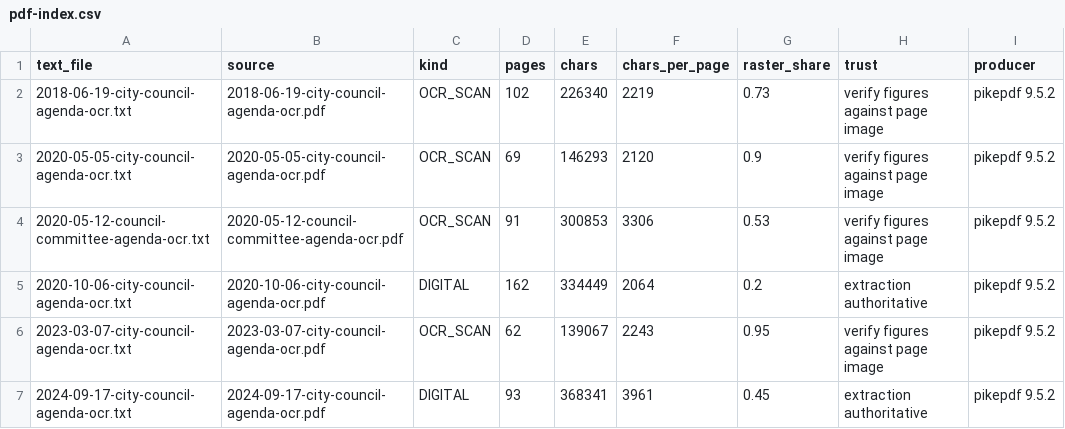
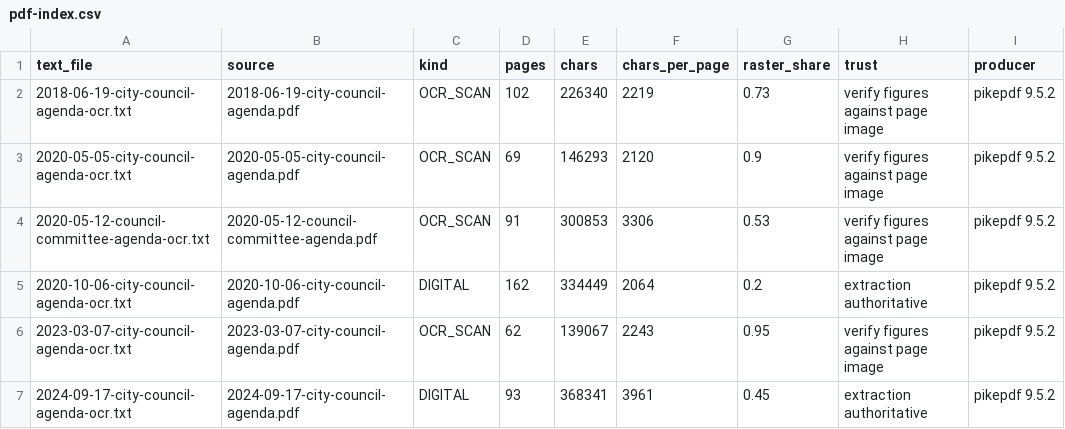
Before and after one commit to kissmyfix/abigcloud, a CSV file: sumner_county/gallatin_council_meetings/derived/ocr/pdf-index.csv, drawn as a sheet.

```diff
--- a/sumner_county/gallatin_council_meetings/derived/ocr/pdf-index.csv
+++ b/sumner_county/gallatin_council_meetings/derived/ocr/pdf-index.csv
@@ -1,7 +1,7 @@
 text_file,source,kind,pages,chars,chars_per_page,raster_share,trust,producer
-2018-06-19-city-council-agenda-ocr.txt,2018-06-19-city-council-agenda-ocr.pdf,OCR_SCAN,102,226340,2219,0.73,verify figures against page image,pikepdf 9.5.2
-2020-05-05-city-council-agenda-ocr.txt,2020-05-05-city-council-agenda-ocr.pdf,OCR_SCAN,69,146293,2120,0.9,verify figures against page image,pikepdf 9.5.2
-2020-05-12-council-committee-agenda-ocr.txt,2020-05-12-council-committee-agenda-ocr.pdf,OCR_SCAN,91,300853,3306,0.53,verify figures against page image,pikepdf 9.5.2
-2020-10-06-city-council-agenda-ocr.txt,2020-10-06-city-council-agenda-ocr.pdf,DIGITAL,162,334449,2064,0.2,extraction authoritative,pikepdf 9.5.2
-2023-03-07-city-council-agenda-ocr.txt,2023-03-07-city-council-agenda-ocr.pdf,OCR_SCAN,62,139067,2243,0.95,verify figures against page image,pikepdf 9.5.2
-2024-09-17-city-council-agenda-ocr.txt,2024-09-17-city-council-agenda-ocr.pdf,DIGITAL,93,368341,3961,0.45,extraction authoritative,pikepdf 9.5.2
+2018-06-19-city-council-agenda-ocr.txt,2018-06-19-city-council-agenda.pdf,OCR_SCAN,102,226340,2219,0.73,verify figures against page image,pikepdf 9.5.2
+2020-05-05-city-council-agenda-ocr.txt,2020-05-05-city-council-agenda.pdf,OCR_SCAN,69,146293,2120,0.9,verify figures against page image,pikepdf 9.5.2
+2020-05-12-council-committee-agenda-ocr.txt,2020-05-12-council-committee-agenda.pdf,OCR_SCAN,91,300853,3306,0.53,verify figures against page image,pikepdf 9.5.2
+2020-10-06-city-council-agenda-ocr.txt,2020-10-06-city-council-agenda.pdf,DIGITAL,162,334449,2064,0.2,extraction authoritative,pikepdf 9.5.2
+2023-03-07-city-council-agenda-ocr.txt,2023-03-07-city-council-agenda.pdf,OCR_SCAN,62,139067,2243,0.95,verify figures against page image,pikepdf 9.5.2
+2024-09-17-city-council-agenda-ocr.txt,2024-09-17-city-council-agenda.pdf,DIGITAL,93,368341,3961,0.45,extraction authoritative,pikepdf 9.5.2
```
Also changed, not shown: sumner_county/gallatin_council_meetings/derived/council-index.csv, 9 other files.
